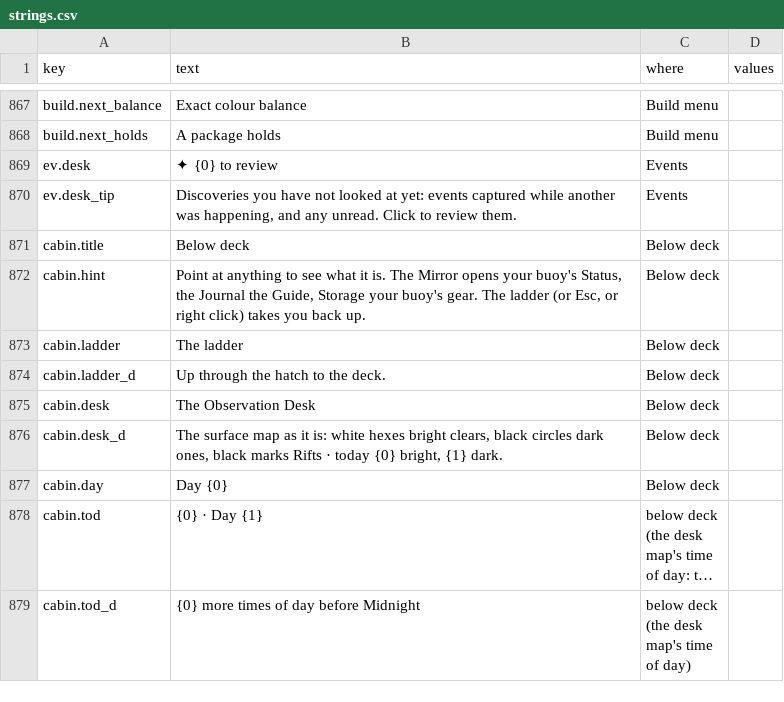
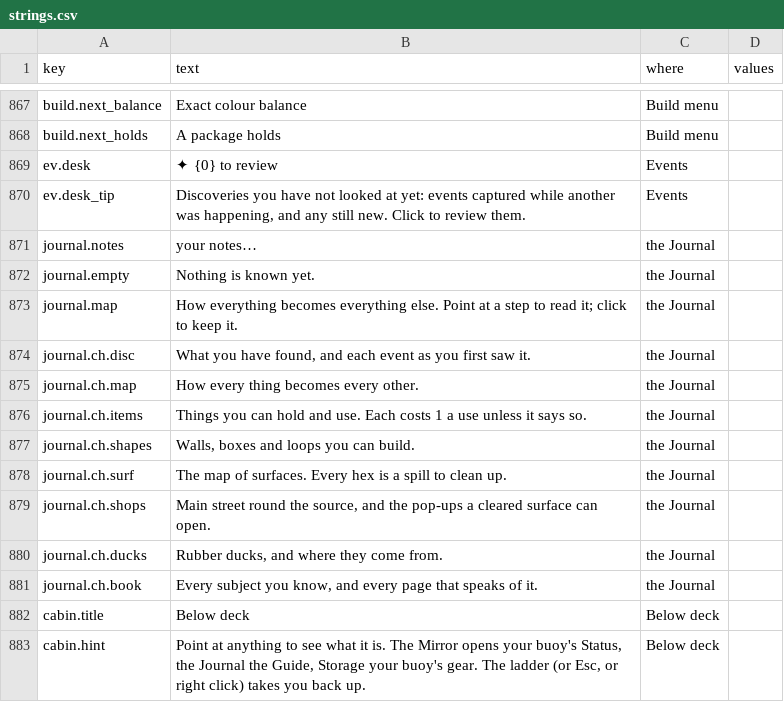
Before and after one commit to jamesmhoag/infinitelight, a CSV file: content/strings.csv, drawn as a sheet; only a part is shown, gaps mark what is left out; the shorter side is filled out with more unchanged rows; long unchanged cells end in ….

```diff
--- a/content/strings.csv
+++ b/content/strings.csv
@@ -990,3 +990,14 @@ build.next_holds,A package holds,Build menu,
 ev.desk,✦ {0} to review,Events,
-ev.desk_tip,"Discoveries you have not looked at yet: events captured while another was happening, and any unread. Click to review them.",Events,
+ev.desk_tip,"Discoveries you have not looked at yet: events captured while another was happening, and any still new. Click to review them.",Events,
+journal.notes,"your notes…",the Journal,
+journal.empty,"Nothing is known yet.",the Journal,
+journal.map,"How everything becomes everything else. Point at a step to read it; click to keep it.",the Journal,
+journal.ch.disc,"What you have found, and each event as you first saw it.",the Journal,
+journal.ch.map,"How every thing becomes every other.",the Journal,
+journal.ch.items,"Things you can hold and use. Each costs 1 a use unless it says so.",the Journal,
+journal.ch.shapes,"Walls, boxes and loops you can build.",the Journal,
+journal.ch.surf,"The map of surfaces. Every hex is a spill to clean up.",the Journal,
+journal.ch.shops,"Main street round the source, and the pop-ups a cleared surface can open.",the Journal,
+journal.ch.ducks,"Rubber ducks, and where they come from.",the Journal,
+journal.ch.book,"Every subject you know, and every page that speaks of it.",the Journal,
 cabin.title,Below deck,Below deck,
```
Also changed, not shown: content/tuners.csv, 7 other files.
